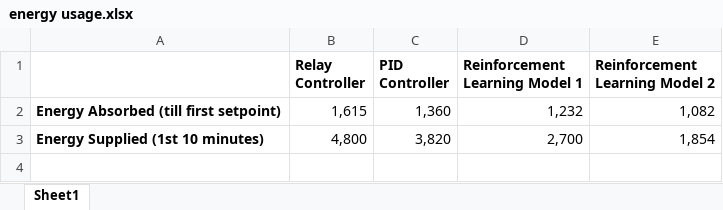
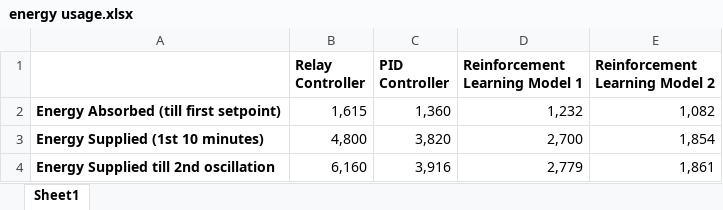
Before and after one commit to siddhantdoshi/HVAC-EnergyEfficiency, an Excel workbook: Data/Final Project Data/energy usage.xlsx, sheet Sheet1, drawn as a sheet; values as stored, in another font and other column widths than the file's, no borders; charts and pictures not drawn; the diff names each change by its address in the sheet, - before the commit and + after, or states it on an @@ line.

```diff
--- a/Data/Final Project Data/energy usage.xlsx (sheet Sheet1)
+++ b/Data/Final Project Data/energy usage.xlsx (sheet Sheet1)
+row 4: Energy Supplied till 2nd oscillation | 6,160 | 3,916 | 2,779 | 1,861
```
Also changed, not shown: charts or pictures, 19 other files.
